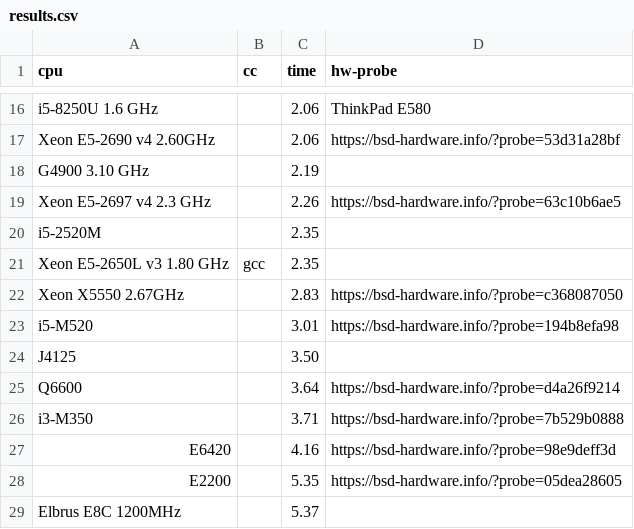
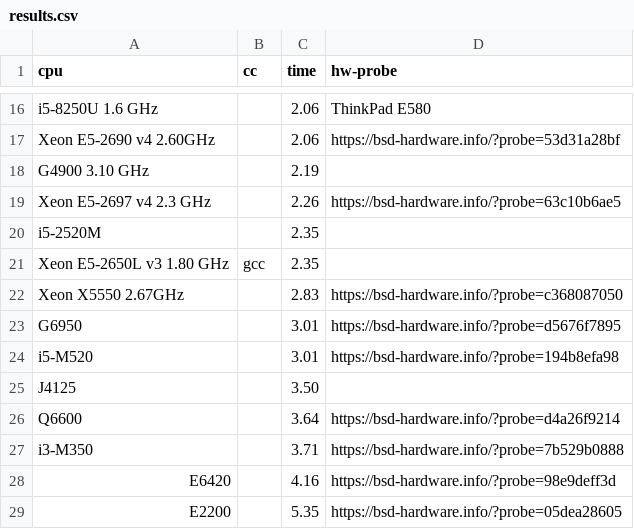
Before and after one commit to aexyel/pi_css5, a CSV file: results.csv, drawn as a sheet; only a part is shown, gaps mark what is left out; the shorter side is filled out with more unchanged rows; the diff names each change by its address in the sheet, - before the commit and + after, or states it on an @@ line.

Commit message:
update results

```diff
--- a/results.csv
+++ b/results.csv
+row 23: G6950 |  | 3.01 | https://bsd-hardware.info/?probe=d5676f7895
```
Also changed, not shown: results01.csv.
